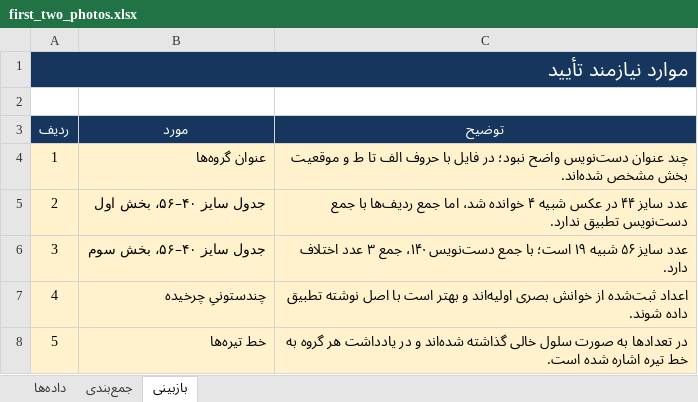
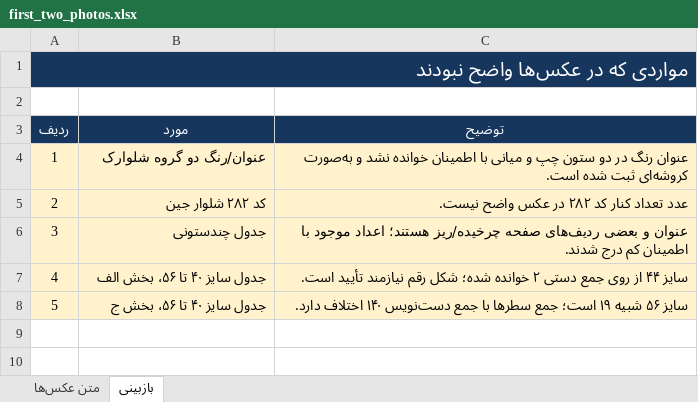
Before and after one commit to kamandbeauty/kamand, an Excel workbook: first_two_photos.xlsx, sheet بازبینی, drawn as a sheet; values as stored, in another font and other column widths than the file's, no borders; the diff names each change by its address in the sheet, - before the commit and + after, or states it on an @@ line.

```diff
--- a/first_two_photos.xlsx (sheet بازبینی)
+++ b/first_two_photos.xlsx (sheet بازبینی)
-sheet tab: داده‌ها
+sheet tab: متن عکس‌ها
-sheet tab: جمع‌بندی
-A1 (ردیف): موارد نیازمند تأیید
+A1 (ردیف): مواردی که در عکس‌ها واضح نبودند
-B4 (مورد): عنوان گروه‌ها
+B4 (مورد): عنوان/رنگ دو گروه شلوارک
-C4 (توضیح): چند عنوان دست‌نویس واضح نبود؛ در فایل با حروف الف تا ط و موقعیت بخش مشخص شده‌اند.
+C4 (توضیح): عنوان رنگ در دو ستون چپ و میانی با اطمینان خوانده نشد و به‌صورت کروشه‌ای ثبت شده است.
-B5 (مورد): جدول سایز ۴۰–۵۶، بخش اول
+B5 (مورد): کد ۲۸۲ شلوار جین
-C5 (توضیح): عدد سایز ۴۴ در عکس شبیه ۴ خوانده شد، اما جمع ردیف‌ها با جمع دست‌نویس تطبیق ندارد.
+C5 (توضیح): عدد تعداد کنار کد ۲۸۲ در عکس واضح نیست.
-B6 (مورد): جدول سایز ۴۰–۵۶، بخش سوم
+B6 (مورد): جدول چندستونی
-C6 (توضیح): عدد سایز ۵۶ شبیه ۱۹ است؛ با جمع دست‌نویس ۱۴۰، جمع ۳ عدد اختلاف دارد.
+C6 (توضیح): عنوان و بعضی ردیف‌های صفحه چرخیده/ریز هستند؛ اعداد موجود با اطمینان کم درج شدند.
-B7 (مورد): چندستونیِ چرخیده
+B7 (مورد): جدول سایز ۴۰ تا ۵۶، بخش الف
-C7 (توضیح): اعداد ثبت‌شده از خوانش بصری اولیه‌اند و بهتر است با اصل نوشته تطبیق داده شوند.
+C7 (توضیح): سایز ۴۴ از روی جمع دستی ۲ خوانده شده؛ شکل رقم نیازمند تأیید است.
-B8 (مورد): خط تیره‌ها
+B8 (مورد): جدول سایز ۴۰ تا ۵۶، بخش ج
-C8 (توضیح): در تعدادها به صورت سلول خالی گذاشته شده‌اند و در یادداشت هر گروه به خط تیره اشاره شده است.
+C8 (توضیح): سایز ۵۶ شبیه ۱۹ است؛ جمع سطرها با جمع دست‌نویس ۱۴۰ اختلاف دارد.
```
Also changed, not shown: sheet متن عکس‌ها.
